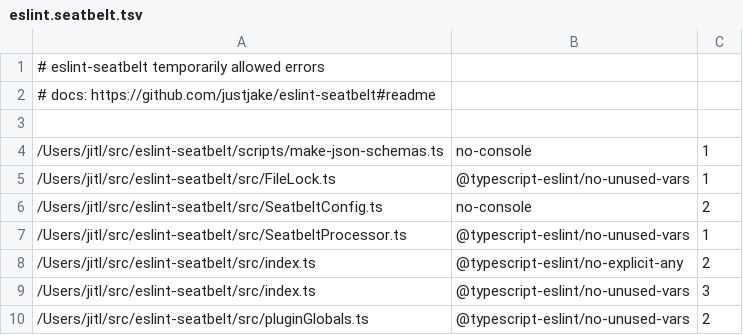
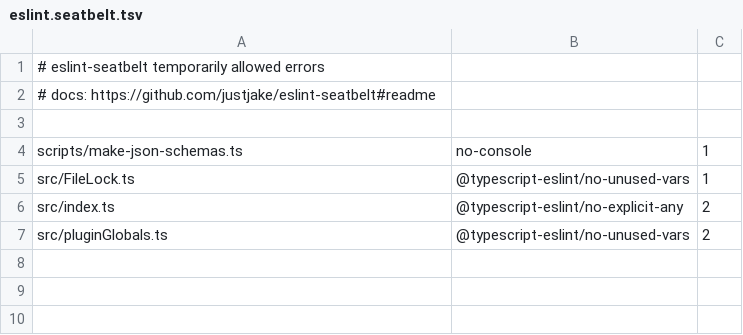
Before and after one commit to vincent-lecrubier-skydio/eslint-seatbelt, a TSV file: eslint.seatbelt.tsv, drawn as a sheet.

```diff
--- a/eslint.seatbelt.tsv
+++ b/eslint.seatbelt.tsv
@@ -3,8 +3,5 @@
 
-"/Users/jitl/src/eslint-seatbelt/scripts/make-json-schemas.ts"	"no-console"	1
-"/Users/jitl/src/eslint-seatbelt/src/FileLock.ts"	"@typescript-eslint/no-unused-vars"	1
-"/Users/jitl/src/eslint-seatbelt/src/SeatbeltConfig.ts"	"no-console"	2
-"/Users/jitl/src/eslint-seatbelt/src/SeatbeltProcessor.ts"	"@typescript-eslint/no-unused-vars"	1
-"/Users/jitl/src/eslint-seatbelt/src/index.ts"	"@typescript-eslint/no-explicit-any"	2
-"/Users/jitl/src/eslint-seatbelt/src/index.ts"	"@typescript-eslint/no-unused-vars"	3
-"/Users/jitl/src/eslint-seatbelt/src/pluginGlobals.ts"	"@typescript-eslint/no-unused-vars"	2
+"scripts/make-json-schemas.ts"	"no-console"	1
+"src/FileLock.ts"	"@typescript-eslint/no-unused-vars"	1
+"src/index.ts"	"@typescript-eslint/no-explicit-any"	2
+"src/pluginGlobals.ts"	"@typescript-eslint/no-unused-vars"	2
```
Also changed, not shown: 3 other files.
